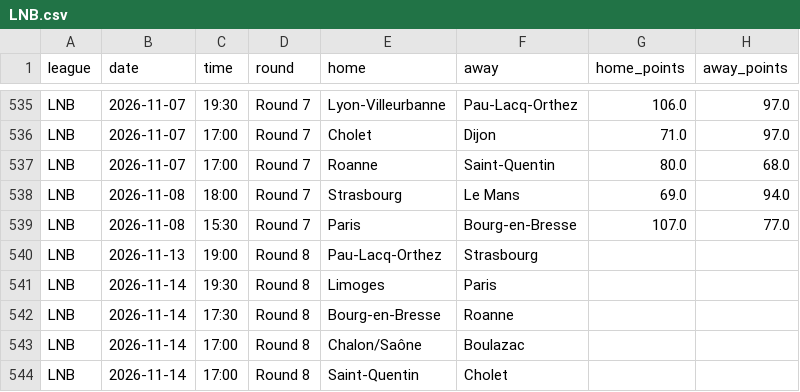
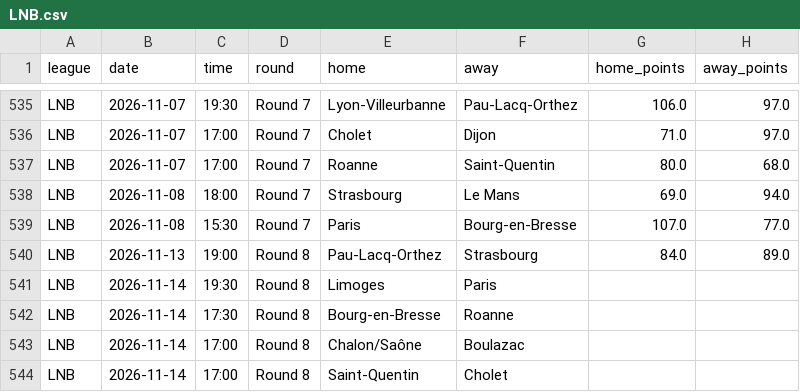
Before and after one commit to Goncalo-Silva-Dev/BotPredicts, a CSV file: LNB.csv, drawn as a sheet; only a part is shown, gaps mark what is left out.

```diff
--- a/LNB.csv
+++ b/LNB.csv
@@ -539,3 +539,3 @@ LNB,2026-11-08,18:00,Round 7,Strasbourg,Le Mans,69.0,94.0
 LNB,2026-11-08,15:30,Round 7,Paris,Bourg-en-Bresse,107.0,77.0
-LNB,2026-11-13,19:00,Round 8,Pau-Lacq-Orthez,Strasbourg,,
+LNB,2026-11-13,19:00,Round 8,Pau-Lacq-Orthez,Strasbourg,84.0,89.0
 LNB,2026-11-14,19:30,Round 8,Limoges,Paris,,
```
Also changed, not shown: NBB.csv.
